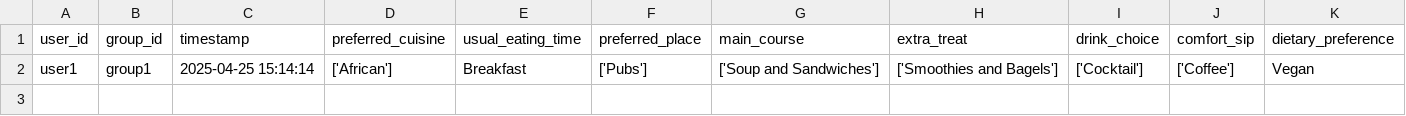
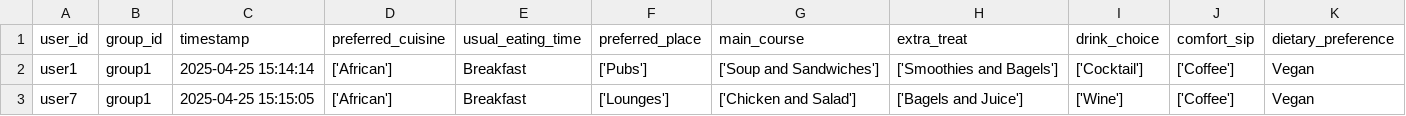
Before and after one commit to demondeployer7/dss8, a CSV file: user_responses.csv, drawn as a sheet; the diff names each change by its address in the sheet, - before the commit and + after, or states it on an @@ line.

Commit message:
Update user_responses.csv via Streamlit app

```diff
--- a/user_responses.csv
+++ b/user_responses.csv
+row 3: user7 | group1 | 2025-04-25 15:15:05 | ['African'] | Breakfast | ['Lounges'] | ['Chicken and Salad'] | ['Bagels and Juice'] | ['Wine'] | ['Coffee'] | Vegan
```
